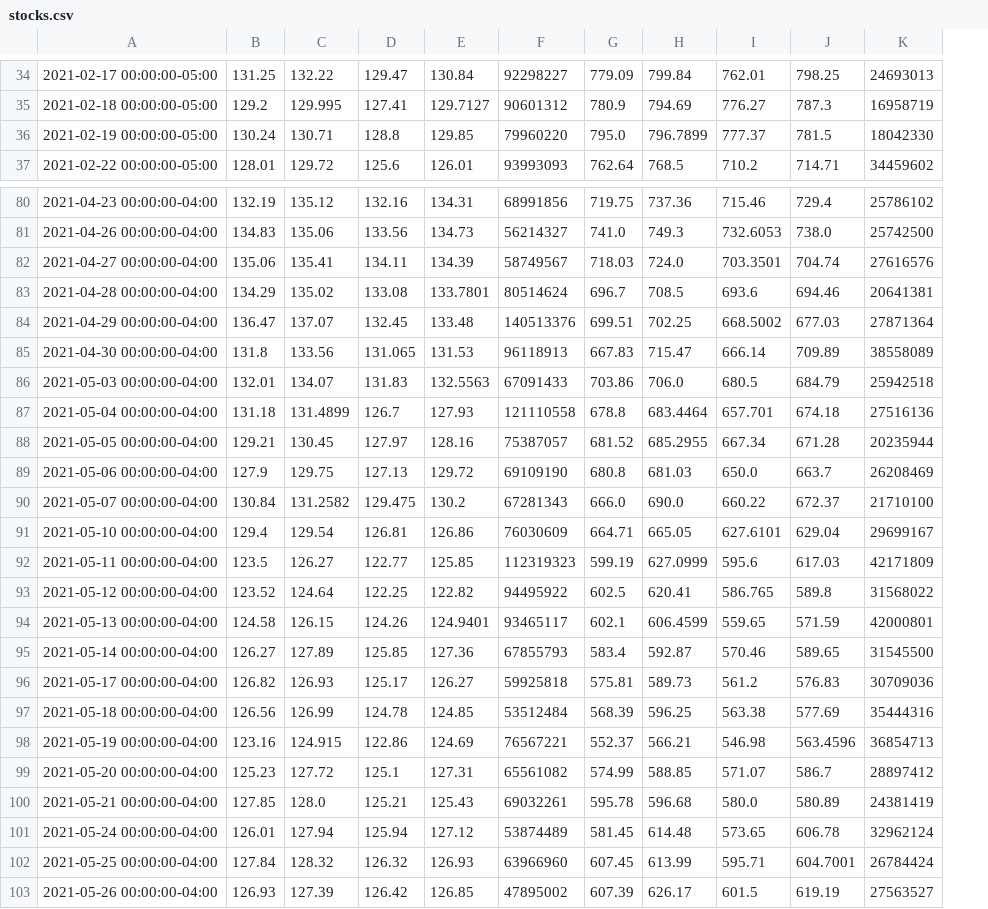
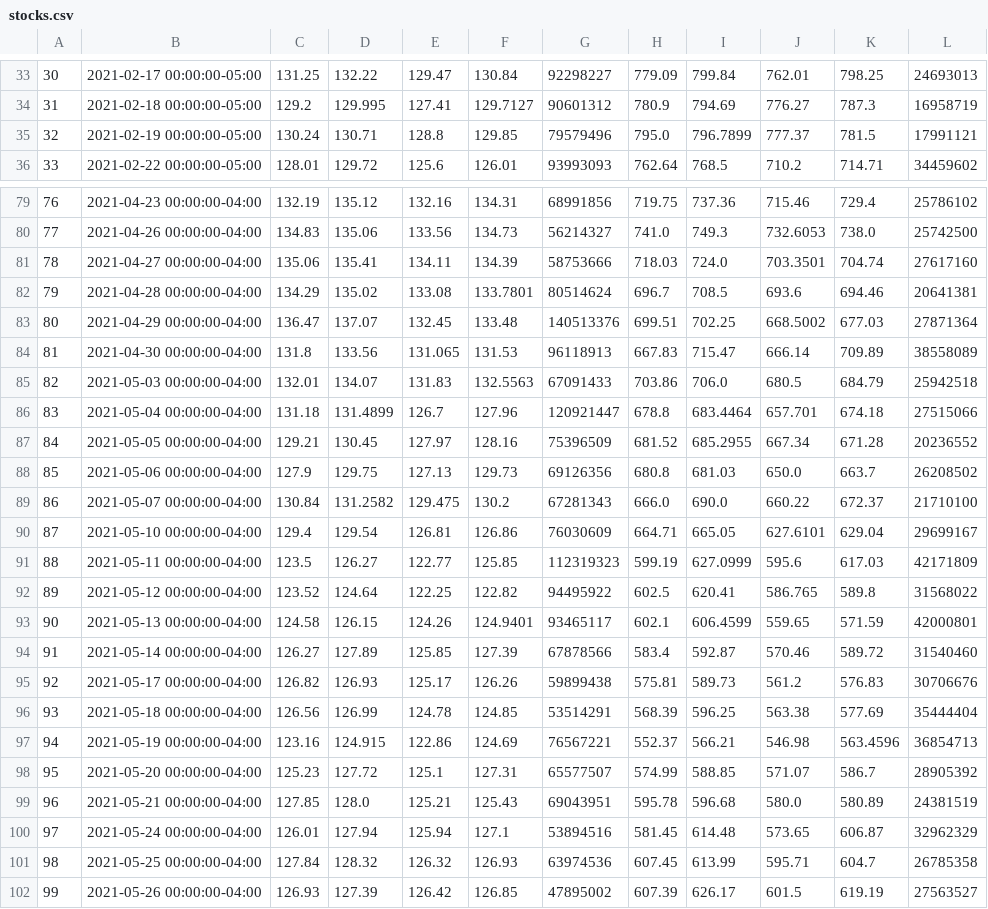
Before and after one commit to mitchjr9/Project-1-Group-2, a CSV file: resources/stocks.csv, drawn as a sheet; only a part is shown, gaps mark what is left out; addresses are those after the commit; the diff covers the shown part only; the diff names each change by its address in the sheet, - before the commit and + after, or states it on an @@ line.

Commit message:
Importing a grouped csv, required persisting and loading the data a little differently

```diff
--- a/resources/stocks.csv
+++ b/resources/stocks.csv
+column A, rows 33-36: 30 | 31 | 32 | 33; rows 79-102: 76 | 77 | 78 | 79 | 80 | 81 | 82 | 83 | 84 | 85 | 86 | 87 | 88 | 89 | 90 | 91 | 92 | 93 | 94 | 95 | 96 | 97 | 98 | 99
-G35: 79960220
+G35: 79579496
-L35: 18042330
+L35: 17991121
-G81: 58749567
+G81: 58753666
-L81: 27616576
+L81: 27617160
-F86: 127.93
+F86: 127.96
-G86: 121110558
+G86: 120921447
-L86: 27516136
+L86: 27515066
-G87: 75387057
+G87: 75396509
-L87: 20235944
+L87: 20236552
-F88: 129.72
+F88: 129.73
-G88: 69109190
+G88: 69126356
-L88: 26208469
+L88: 26208502
-F94: 127.36
+F94: 127.39
-G94: 67855793
+G94: 67878566
-K94: 589.65
+K94: 589.72
-L94: 31545500
+L94: 31540460
-F95: 126.27
+F95: 126.26
-G95: 59925818
+G95: 59899438
-L95: 30709036
+L95: 30706676
-G96: 53512484
+G96: 53514291
-L96: 35444316
+L96: 35444404
-G98: 65561082
+G98: 65577507
-L98: 28897412
+L98: 28905392
-G99: 69032261
+G99: 69043951
-L99: 24381419
+L99: 24381519
-F100: 127.12
+F100: 127.1
-G100: 53874489
+G100: 53894516
-K100: 606.78
+K100: 606.87
-L100: 32962124
+L100: 32962329
-G101: 63966960
+G101: 63974536
-K101: 604.7001
+K101: 604.7
-L101: 26784424
+L101: 26785358
```
Also changed, not shown: 1 removed row and 45 edited cells elsewhere in this file, 1 other file.
